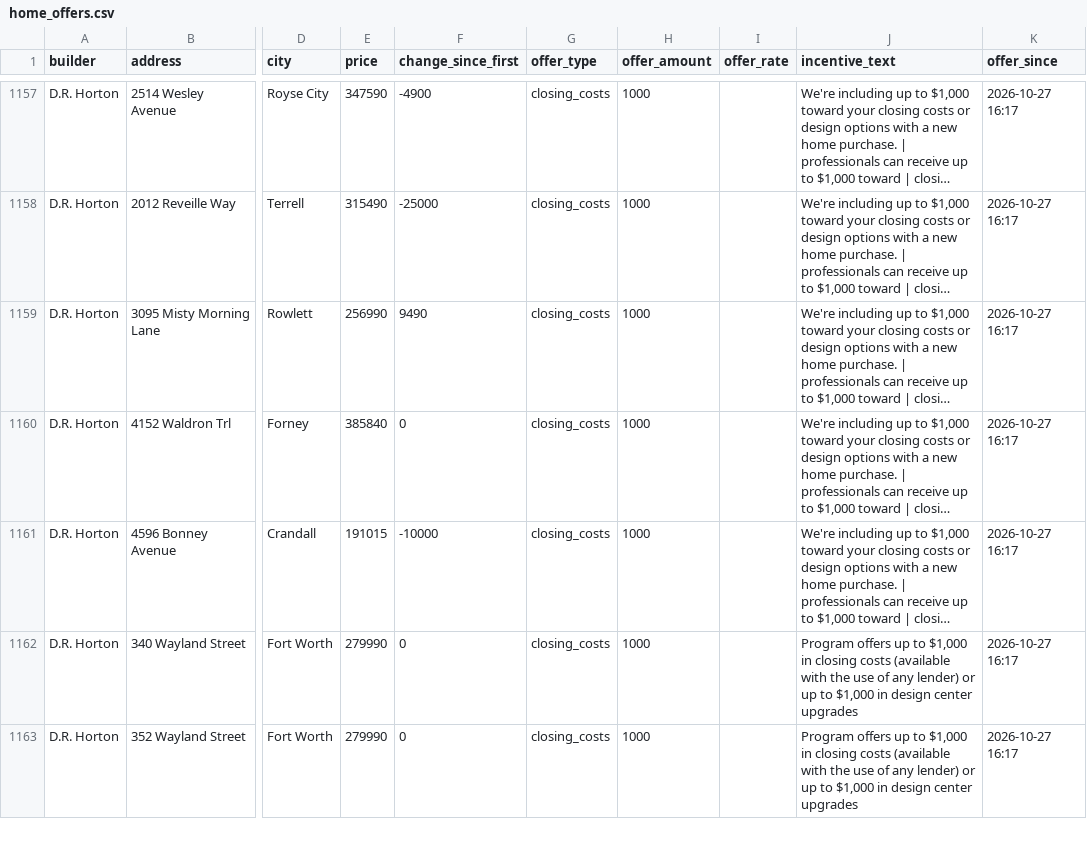
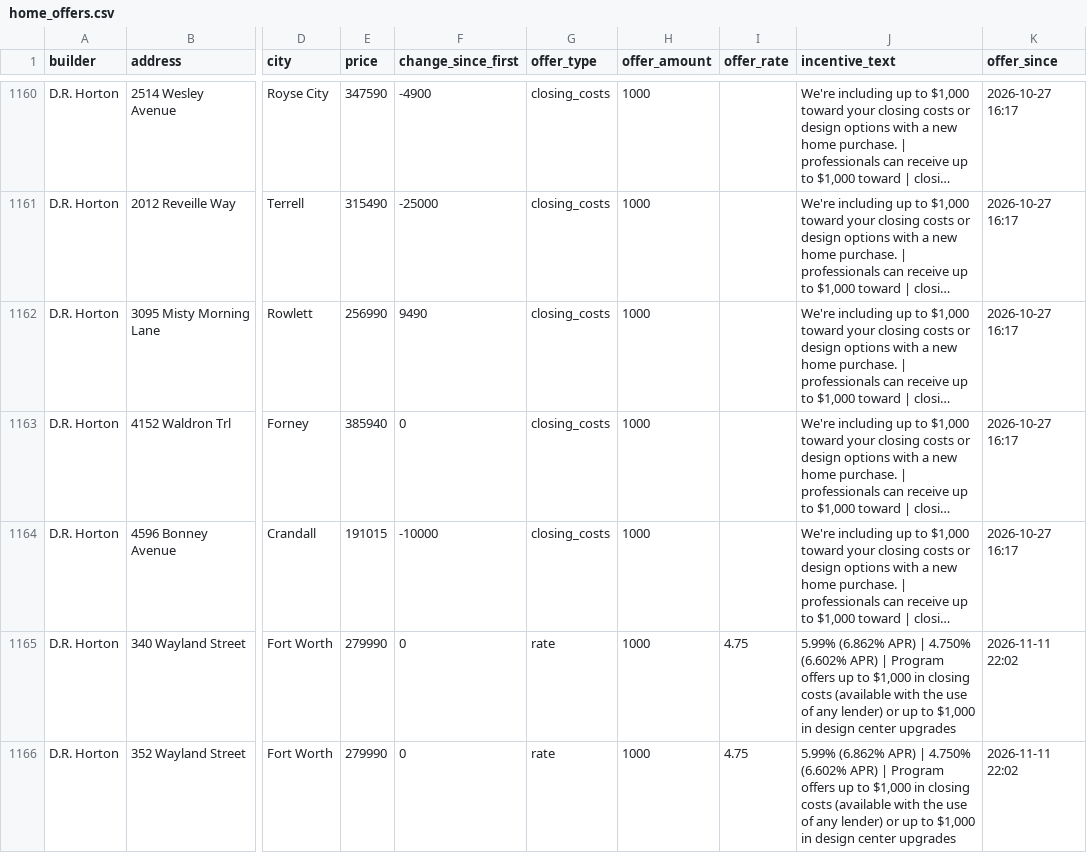
Before and after one commit to Crutledge13/dfw-builder-tracker, a CSV file: docs/data/home_offers.csv, drawn as a sheet; only a part is shown, gaps mark what is left out; long unchanged cells end in …; addresses are those after the commit; the diff covers the shown part only; the diff names each change by its address in the sheet, - before the commit and + after, or states it on an @@ line.

```diff
--- a/docs/data/home_offers.csv
+++ b/docs/data/home_offers.csv
-E1163 (price): 385840
+E1163 (price): 385940
-G1165:G1166 (offer_type): closing_costs
+G1165:G1166 (offer_type): rate
-I1165:I1166 (offer_rate): (empty)
+I1165:I1166 (offer_rate): 4.75
-J1165:J1166 (incentive_text): Program offers…
+J1165:J1166 (incentive_text): 5.99% (6.862% APR) | 4.750% (6.602% APR) | Program offers…
-K1165:K1166 (offer_since): 2026-10-27 16:17
+K1165:K1166 (offer_since): 2026-11-11 22:02
```
Also changed, not shown: 4 added rows, 4 removed rows and 24 edited cells elsewhere in this file, docs/data/new_homes.csv, docs/data/price_drops.csv, 22 other files.
